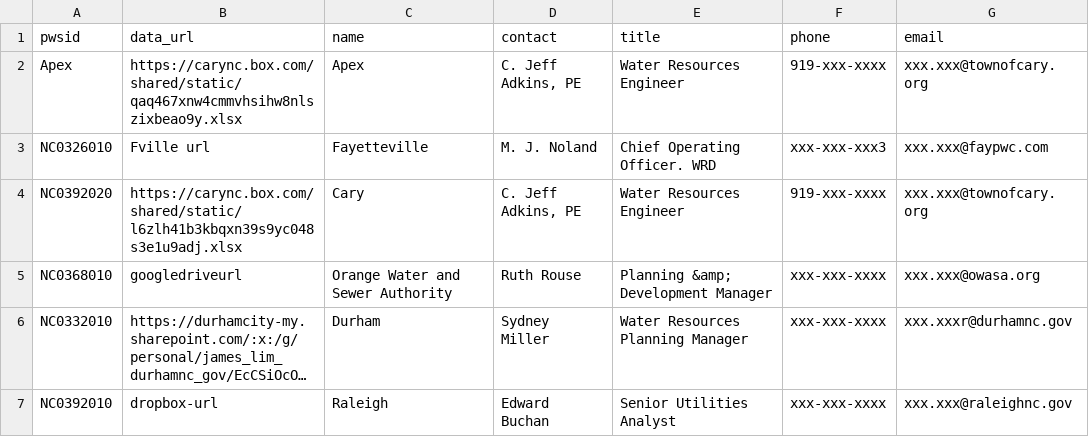
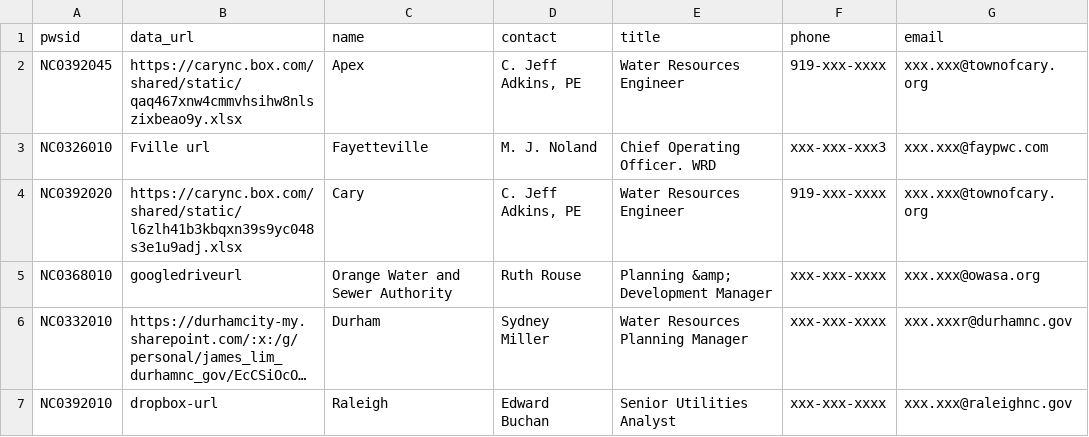
Before and after one commit to sab159/TriangleWaterSupplyDashboard, a CSV file: utility_registry.csv, drawn as a sheet; long unchanged cells end in ….

Commit message:
Update utility_registry.csv

```diff
--- a/utility_registry.csv
+++ b/utility_registry.csv
@@ -1,3 +1,3 @@
 pwsid,data_url,name,contact,title,phone,email
-Apex,"https://carync.box.com/shared/static/qaq467xnw4cmmvhsihw8nlszixbeao9y.xlsx", Apex, "C. Jeff Adkins, PE",Water Resources Engineer,919-xxx-xxxx,xxx.xxx@townofcary.org
+NC0392045,"https://carync.box.com/shared/static/qaq467xnw4cmmvhsihw8nlszixbeao9y.xlsx", Apex, "C. Jeff Adkins, PE",Water Resources Engineer,919-xxx-xxxx,xxx.xxx@townofcary.org
 NC0326010,Fville url,Fayetteville,M. J. Noland,Chief Operating Officer. WRD,xxx-xxx-xxx3,xxx.xxx@faypwc.com
```
